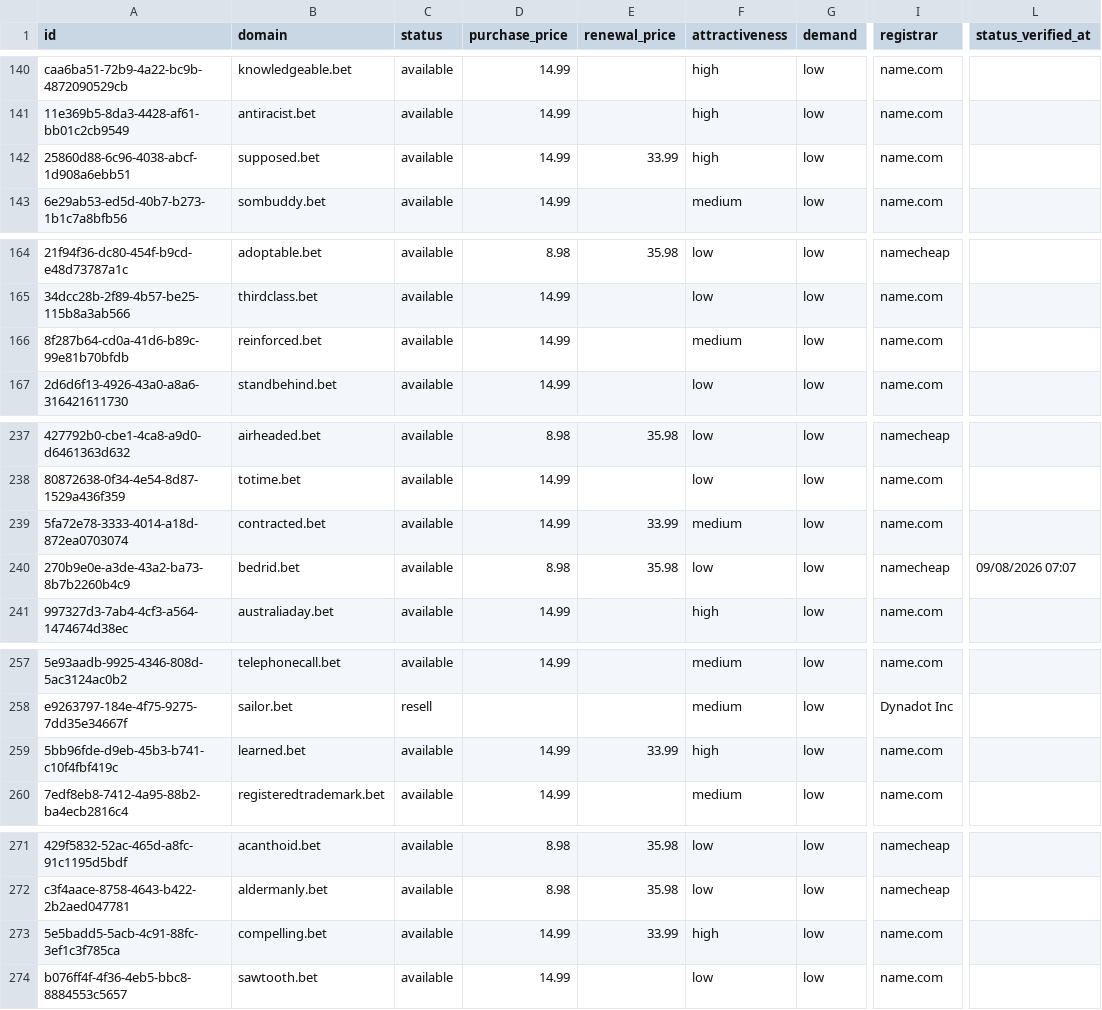
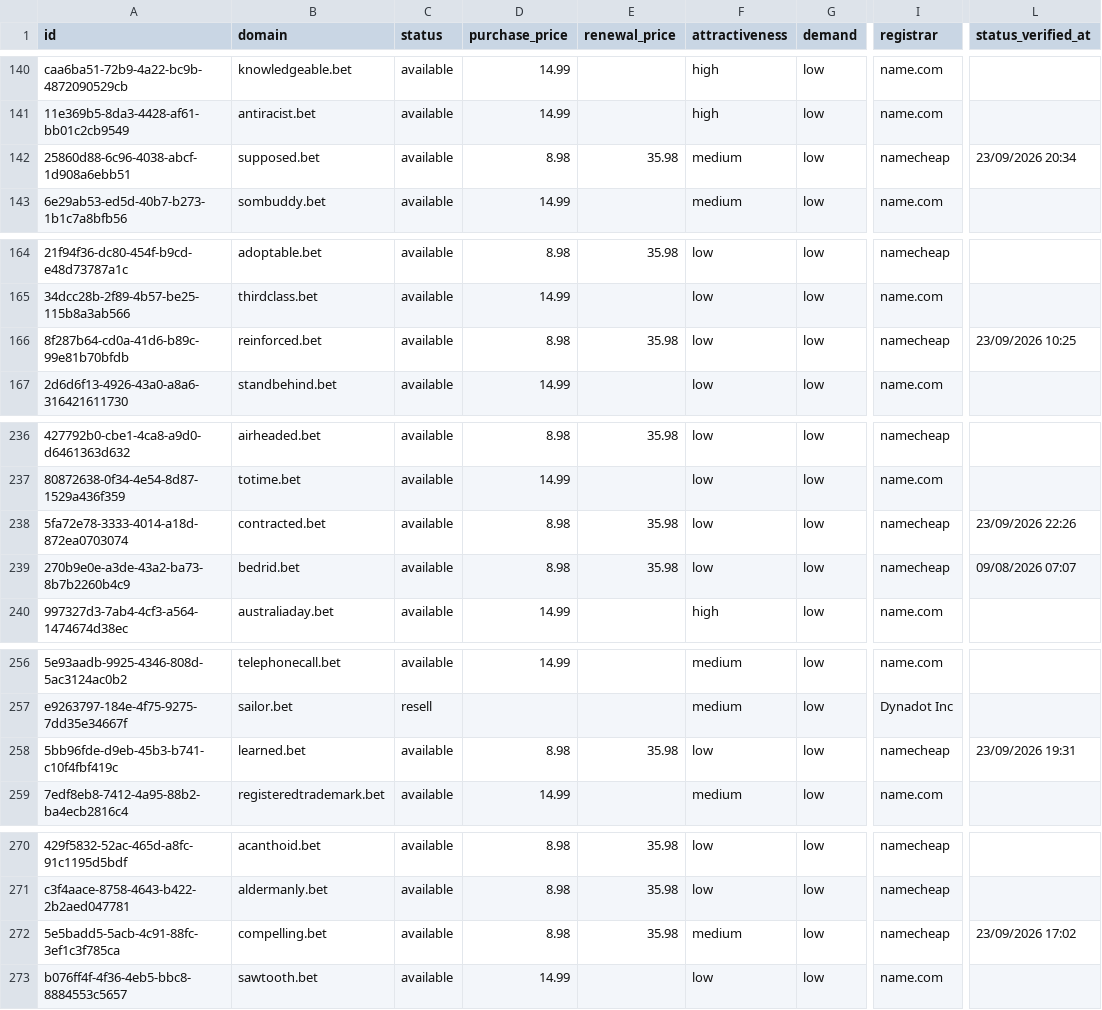
Before and after one commit to UniqueDomains/bet-oneword-domains, a CSV file: bet.csv, drawn as a sheet; only a part is shown, gaps mark what is left out; addresses are those after the commit; the diff covers the shown part only; the diff names each change by its address in the sheet, - before the commit and + after, or states it on an @@ line.

```diff
--- a/bet.csv
+++ b/bet.csv
-D142 (purchase_price): 14.99
+D142 (purchase_price): 8.98
-E142 (renewal_price): 33.99
+E142 (renewal_price): 35.98
-F142 (attractiveness): high
+F142 (attractiveness): medium
-I142 (registrar): name.com
+I142 (registrar): namecheap
-L142 (status_verified_at): (empty)
+L142 (status_verified_at): 23/09/2026 20:34
-D166 (purchase_price): 14.99
+D166 (purchase_price): 8.98
-E166 (renewal_price): (empty)
+E166 (renewal_price): 35.98
-F166 (attractiveness): medium
+F166 (attractiveness): low
-I166 (registrar): name.com
+I166 (registrar): namecheap
-L166 (status_verified_at): (empty)
+L166 (status_verified_at): 23/09/2026 10:25
-D238 (purchase_price): 14.99
+D238 (purchase_price): 8.98
-E238 (renewal_price): 33.99
+E238 (renewal_price): 35.98
-F238 (attractiveness): medium
+F238 (attractiveness): low
-I238 (registrar): name.com
+I238 (registrar): namecheap
-L238 (status_verified_at): (empty)
+L238 (status_verified_at): 23/09/2026 22:26
-D258 (purchase_price): 14.99
+D258 (purchase_price): 8.98
-E258 (renewal_price): 33.99
+E258 (renewal_price): 35.98
-F258 (attractiveness): high
+F258 (attractiveness): low
-I258 (registrar): name.com
+I258 (registrar): namecheap
-L258 (status_verified_at): (empty)
+L258 (status_verified_at): 23/09/2026 19:31
-D272 (purchase_price): 14.99
+D272 (purchase_price): 8.98
-E272 (renewal_price): 33.99
+E272 (renewal_price): 35.98
-F272 (attractiveness): high
+F272 (attractiveness): medium
-I272 (registrar): name.com
+I272 (registrar): namecheap
-L272 (status_verified_at): (empty)
+L272 (status_verified_at): 23/09/2026 17:02
```
Also changed, not shown: 4 added rows, 4 removed rows and 98 edited cells elsewhere in this file, 4 other files.
